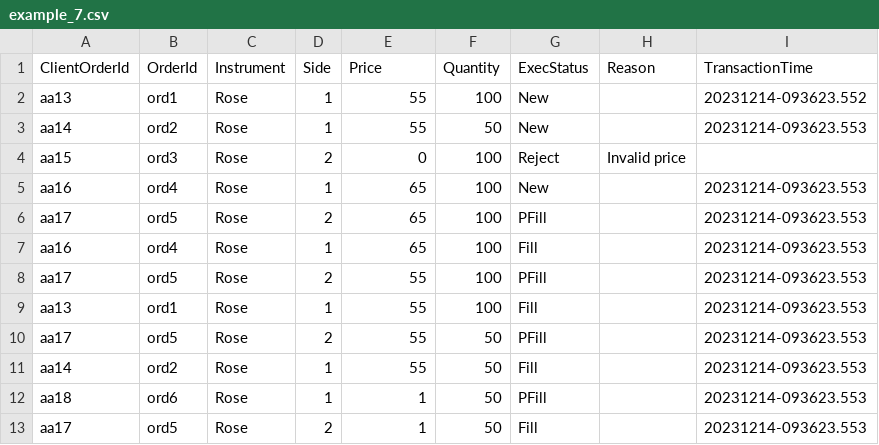
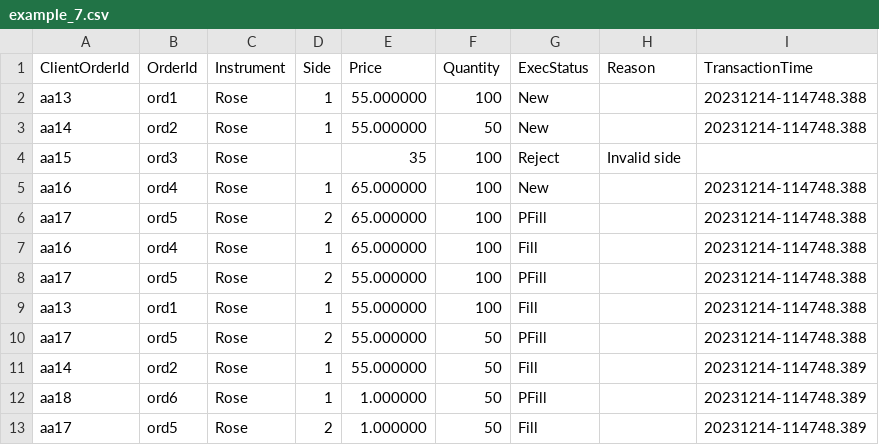
Before and after one commit to Deshan-Lakshitha/flower-exchange, a CSV file: output/example_7.csv, drawn as a sheet.

Commit message:
Empty field issue fixed

```diff
--- a/output/example_7.csv
+++ b/output/example_7.csv
@@ -1,13 +1,13 @@
 ClientOrderId, OrderId, Instrument, Side, Price, Quantity, ExecStatus, Reason,TransactionTime
-aa13,ord1,Rose,1,55,100,New,,20231214-093623.552
-aa14,ord2,Rose,1,55,50,New,,20231214-093623.553
-aa15,ord3,Rose,2,0,100,Reject,Invalid price,
-aa16,ord4,Rose,1,65,100,New,,20231214-093623.553
-aa17,ord5,Rose,2,65,100,PFill,,20231214-093623.553
-aa16,ord4,Rose,1,65,100,Fill,,20231214-093623.553
-aa17,ord5,Rose,2,55,100,PFill,,20231214-093623.553
-aa13,ord1,Rose,1,55,100,Fill,,20231214-093623.553
-aa17,ord5,Rose,2,55,50,PFill,,20231214-093623.553
-aa14,ord2,Rose,1,55,50,Fill,,20231214-093623.553
-aa18,ord6,Rose,1,1,50,PFill,,20231214-093623.553
-aa17,ord5,Rose,2,1,50,Fill,,20231214-093623.553
+aa13,ord1,Rose,1,55.000000,100,New,,20231214-114748.388
+aa14,ord2,Rose,1,55.000000,50,New,,20231214-114748.388
+aa15,ord3,Rose,,35,100,Reject,Invalid side,
+aa16,ord4,Rose,1,65.000000,100,New,,20231214-114748.388
+aa17,ord5,Rose,2,65.000000,100,PFill,,20231214-114748.388
+aa16,ord4,Rose,1,65.000000,100,Fill,,20231214-114748.388
+aa17,ord5,Rose,2,55.000000,100,PFill,,20231214-114748.388
+aa13,ord1,Rose,1,55.000000,100,Fill,,20231214-114748.388
+aa17,ord5,Rose,2,55.000000,50,PFill,,20231214-114748.388
+aa14,ord2,Rose,1,55.000000,50,Fill,,20231214-114748.389
+aa18,ord6,Rose,1,1.000000,50,PFill,,20231214-114748.389
+aa17,ord5,Rose,2,1.000000,50,Fill,,20231214-114748.389
```
Also changed, not shown: output/example_3.csv, output/example_4.csv, 11 other files.
